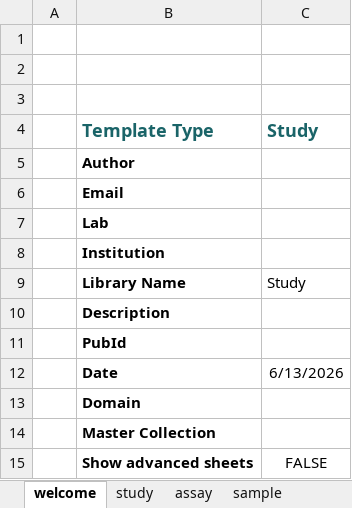
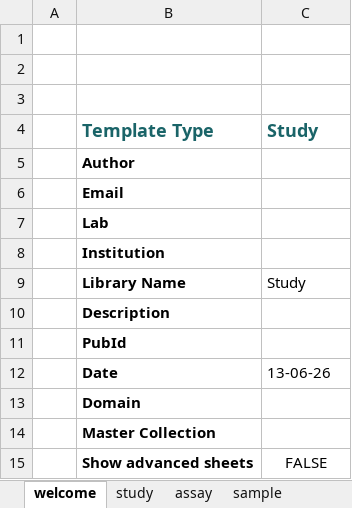
Before and after one commit to SynBioDex/Excel-to-SBOL, an Excel workbook: resources/templates/Study.xlsm, sheet welcome, drawn as a sheet; values as stored, in another font and other column widths than the file's, no borders; charts and pictures not drawn; the diff names each change by its address in the sheet, - before the commit and + after, or states it on an @@ line.

```diff
--- a/resources/templates/Study.xlsm (sheet welcome)
+++ b/resources/templates/Study.xlsm (sheet welcome)
-C12: 6/13/2026
+C12: 13-06-26
```
Also changed, not shown: charts or pictures.
